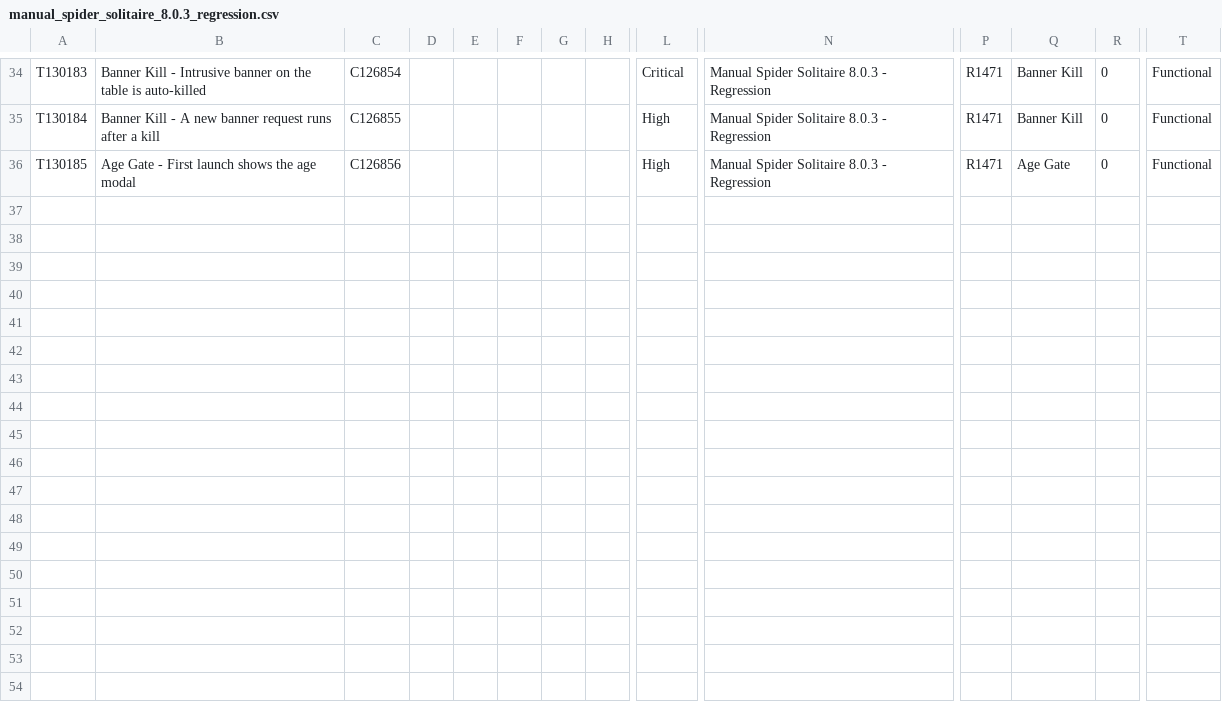
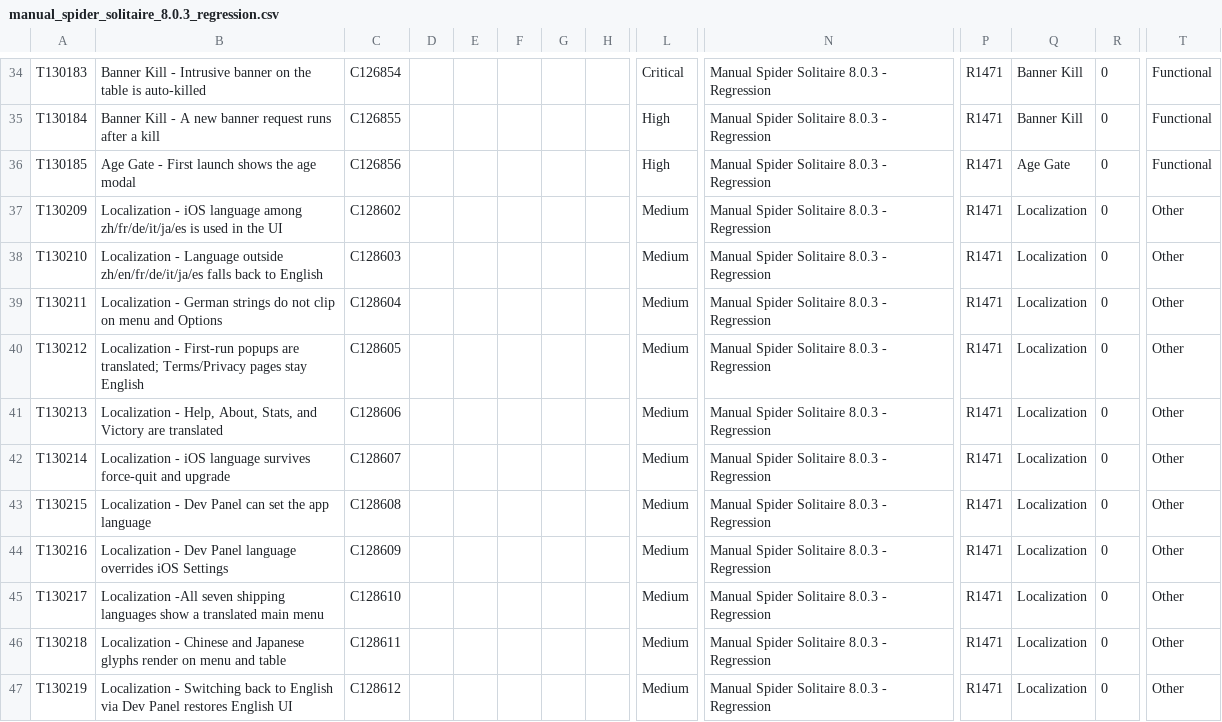
Before and after one commit to Shahab-N-PF/Spider-Solitaire-Automation, a CSV file: docs/testrail/manual_spider_solitaire_8.0.3_regression.csv, drawn as a sheet; only a part is shown, gaps mark what is left out; rows hold the shown columns only; the diff names each change by its address in the sheet, - before the commit and + after, or states it on an @@ line.

```diff
--- a/docs/testrail/manual_spider_solitaire_8.0.3_regression.csv
+++ b/docs/testrail/manual_spider_solitaire_8.0.3_regression.csv
+row 37: T130209 | Localization - iOS language among zh/fr/de/it/ja/es is used in the UI | C128602 |  |  |  |  |  | Medium | Manual Spider Solitaire 8.0.3 - Regression | R1471 | Localization | 0 | Other
+row 38: T130210 | Localization - Language outside zh/en/fr/de/it/ja/es falls back to English | C128603 |  |  |  |  |  | Medium | Manual Spider Solitaire 8.0.3 - Regression | R1471 | Localization | 0 | Other
+row 39: T130211 | Localization - German strings do not clip on menu and Options | C128604 |  |  |  |  |  | Medium | Manual Spider Solitaire 8.0.3 - Regression | R1471 | Localization | 0 | Other
+row 40: T130212 | Localization - First-run popups are translated; Terms/Privacy pages stay English | C128605 |  |  |  |  |  | Medium | Manual Spider Solitaire 8.0.3 - Regression | R1471 | Localization | 0 | Other
+row 41: T130213 | Localization - Help, About, Stats, and Victory are translated | C128606 |  |  |  |  |  | Medium | Manual Spider Solitaire 8.0.3 - Regression | R1471 | Localization | 0 | Other
+row 42: T130214 | Localization - iOS language survives force-quit and upgrade | C128607 |  |  |  |  |  | Medium | Manual Spider Solitaire 8.0.3 - Regression | R1471 | Localization | 0 | Other
+row 43: T130215 | Localization - Dev Panel can set the app language | C128608 |  |  |  |  |  | Medium | Manual Spider Solitaire 8.0.3 - Regression | R1471 | Localization | 0 | Other
+row 44: T130216 | Localization - Dev Panel language overrides iOS Settings | C128609 |  |  |  |  |  | Medium | Manual Spider Solitaire 8.0.3 - Regression | R1471 | Localization | 0 | Other
+row 45: T130217 | Localization -All seven shipping languages show a translated main menu | C128610 |  |  |  |  |  | Medium | Manual Spider Solitaire 8.0.3 - Regression | R1471 | Localization | 0 | Other
+row 46: T130218 | Localization - Chinese and Japanese glyphs render on menu and table | C128611 |  |  |  |  |  | Medium | Manual Spider Solitaire 8.0.3 - Regression | R1471 | Localization | 0 | Other
+row 47: T130219 | Localization - Switching back to English via Dev Panel restores English UI | C128612 |  |  |  |  |  | Medium | Manual Spider Solitaire 8.0.3 - Regression | R1471 | Localization | 0 | Other
```
Also changed, not shown: 6 other files.
